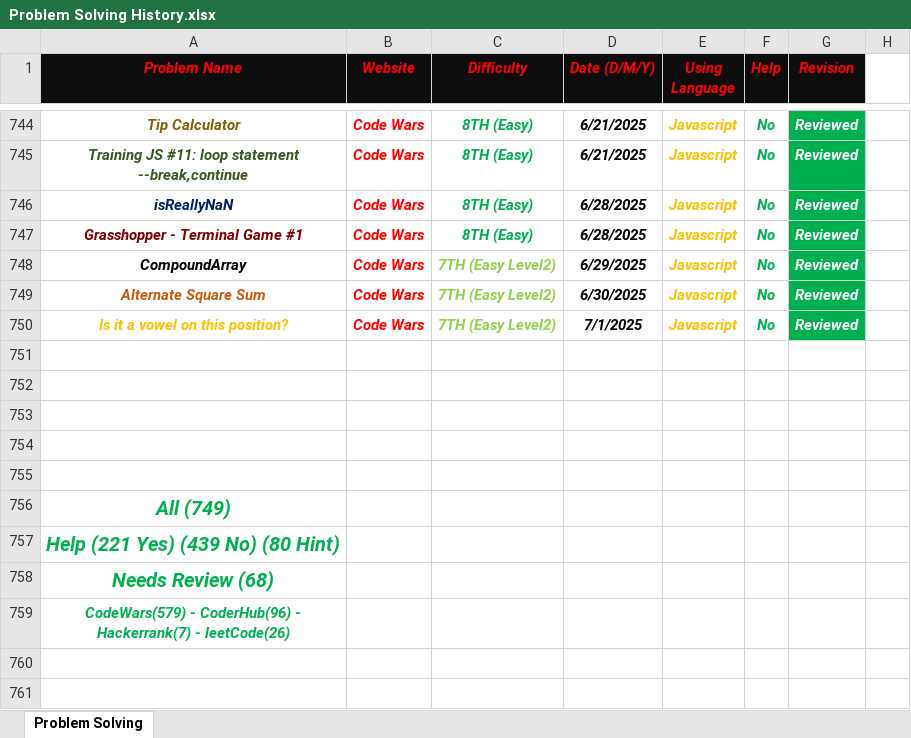
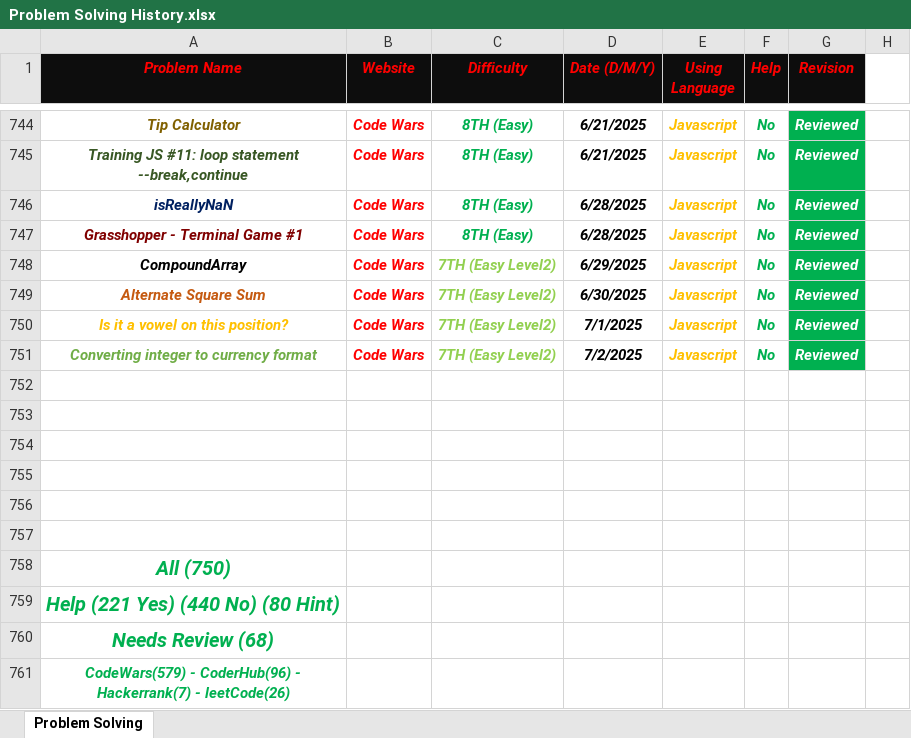
Before and after one commit to Marawan-Saqr/Problem-Solving, an Excel workbook: Problem Solving History.xlsx, sheet Problem Solving, drawn as a sheet; only a part is shown, gaps mark what is left out; values as stored, in another font and other column widths than the file's, no borders; addresses are those after the commit; the diff names each change by its address in the sheet, - before the commit and + after, or states it on an @@ line.

```diff
--- a/Problem Solving History.xlsx (sheet Problem Solving)
+++ b/Problem Solving History.xlsx (sheet Problem Solving)
+row 751: Converting integer to currency format | Code Wars | 7TH (Easy Level2) | 7/2/2025 | Javascript | No | Reviewed
+row 757: (empty)
-A758 (Problem Name): All (749)
+A758 (Problem Name): All (750)
-A759 (Problem Name): Help (221 Yes) (439 No) (80 Hint)
+A759 (Problem Name): Help (221 Yes) (440 No) (80 Hint)
```
Also changed, not shown: 3 other files.
